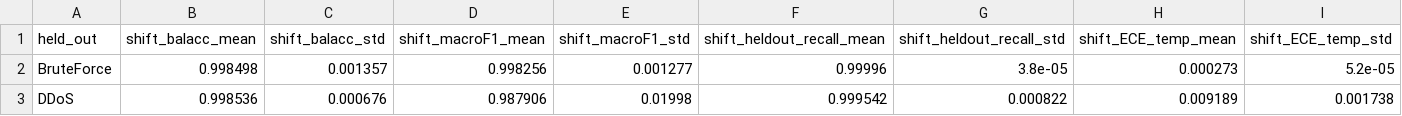
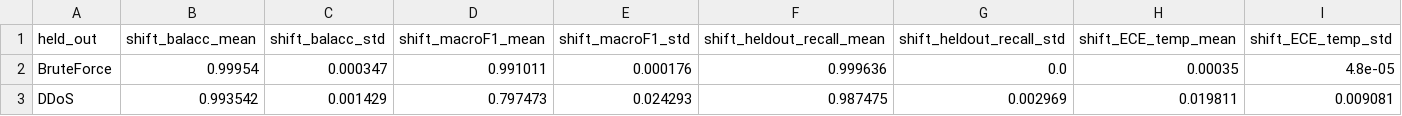
Before and after one commit to anasbiswas1/uav-trust-research, a CSV file: reports/04_uavnidd_seed_aggregate.csv, drawn as a sheet; only a part is shown; the diff covers the shown part only; the diff names each change by its address in the sheet, - before the commit and + after, or states it on an @@ line.

```diff
--- a/reports/04_uavnidd_seed_aggregate.csv
+++ b/reports/04_uavnidd_seed_aggregate.csv
-B2 (shift_balacc_mean): 0.998498
+B2 (shift_balacc_mean): 0.99954
-C2 (shift_balacc_std): 0.001357
+C2 (shift_balacc_std): 0.000347
-D2 (shift_macroF1_mean): 0.998256
+D2 (shift_macroF1_mean): 0.991011
-E2 (shift_macroF1_std): 0.001277
+E2 (shift_macroF1_std): 0.000176
-F2 (shift_heldout_recall_mean): 0.99996
+F2 (shift_heldout_recall_mean): 0.999636
-G2 (shift_heldout_recall_std): 3.8e-05
+G2 (shift_heldout_recall_std): 0.0
-H2 (shift_ECE_temp_mean): 0.000273
+H2 (shift_ECE_temp_mean): 0.00035
-I2 (shift_ECE_temp_std): 5.2e-05
+I2 (shift_ECE_temp_std): 4.8e-05
-B3 (shift_balacc_mean): 0.998536
+B3 (shift_balacc_mean): 0.993542
-C3 (shift_balacc_std): 0.000676
+C3 (shift_balacc_std): 0.001429
-D3 (shift_macroF1_mean): 0.987906
+D3 (shift_macroF1_mean): 0.797473
-E3 (shift_macroF1_std): 0.01998
+E3 (shift_macroF1_std): 0.024293
-F3 (shift_heldout_recall_mean): 0.999542
+F3 (shift_heldout_recall_mean): 0.987475
-G3 (shift_heldout_recall_std): 0.000822
+G3 (shift_heldout_recall_std): 0.002969
-H3 (shift_ECE_temp_mean): 0.009189
+H3 (shift_ECE_temp_mean): 0.019811
-I3 (shift_ECE_temp_std): 0.001738
+I3 (shift_ECE_temp_std): 0.009081
```
Also changed, not shown: 76 edited cells elsewhere in this file, 5 other files.
